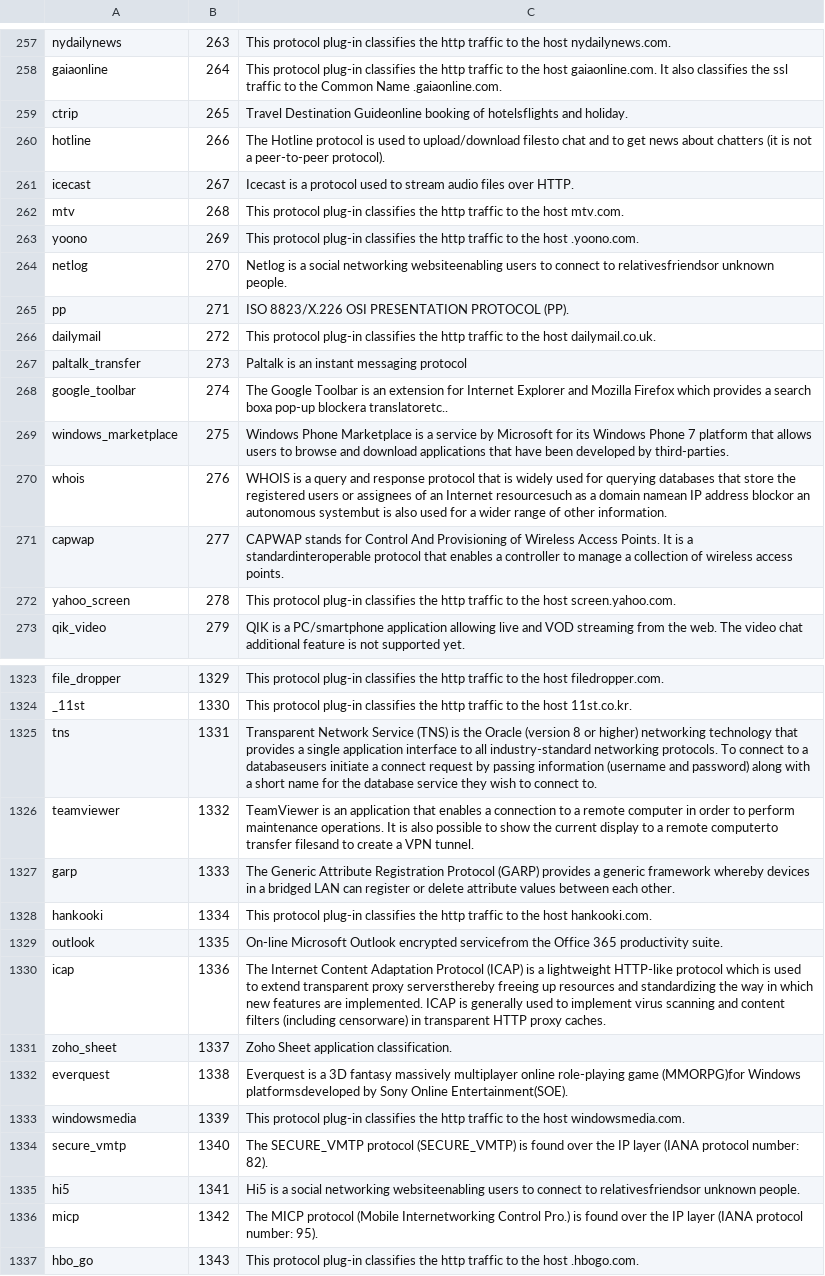
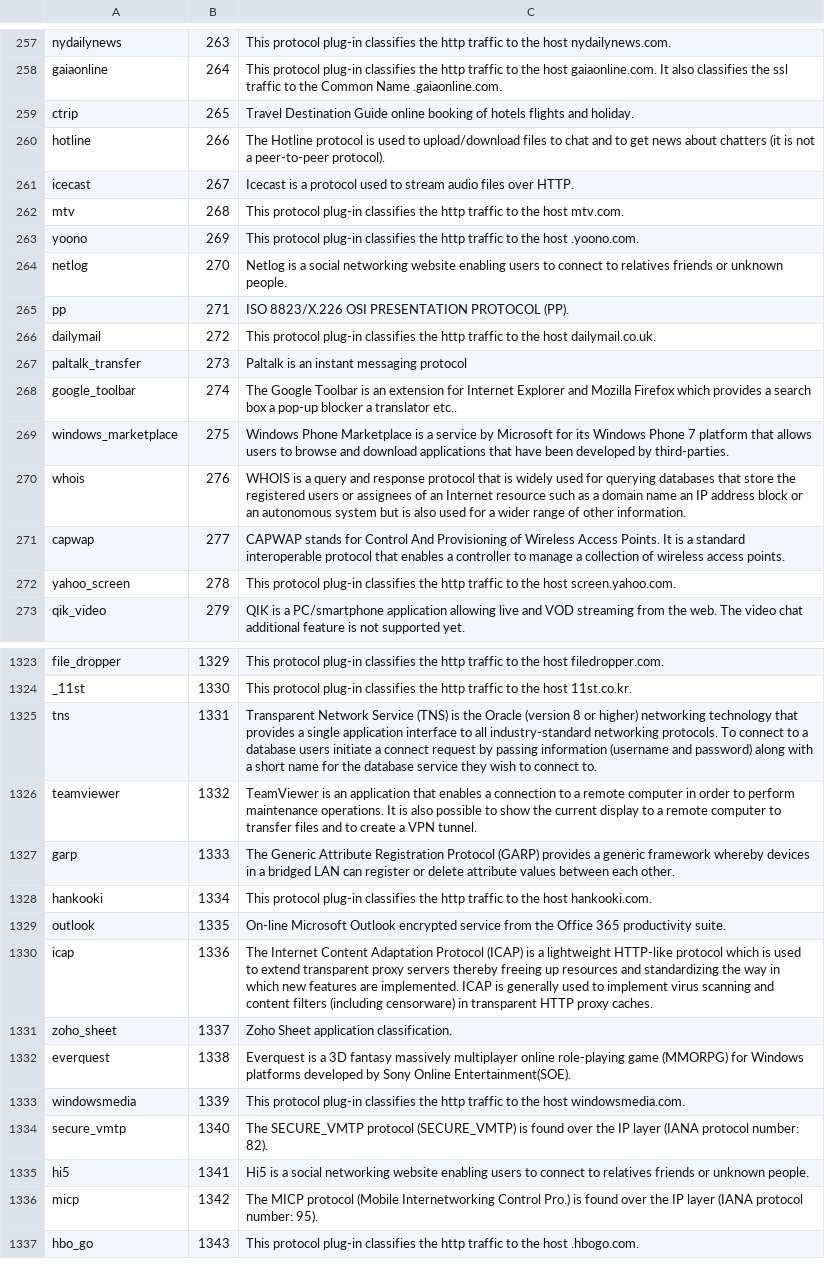
Before and after one commit to harper-carroll/kibana, a CSV file: resources/Applications.csv, drawn as a sheet; only a part is shown, gaps mark what is left out; the diff covers the shown part only; the diff names each change by its address in the sheet, - before the commit and + after, or states it on an @@ line.

```diff
--- a/resources/Applications.csv
+++ b/resources/Applications.csv
-C259: Travel Destination Guideonline booking of hotelsflights and holiday.
+C259: Travel Destination Guide online booking of hotels flights and holiday.
-C260: …to upload/download filesto chat and…
+C260: …to upload/download files to chat and…
-C264: …social networking websiteenabling users to connect to relativesfriendsor unknown people.
+C264: …social networking website enabling users to connect to relatives friends or unknown people.
-C268: …a search boxa pop-up blockera translatoretc..
+C268: …a search box a pop-up blocker a translator etc..
-C270: …an Internet resourcesuch as a domain namean IP address blockor an autonomous systembut is also…
+C270: …an Internet resource such as a domain name an IP address block or an autonomous system but is also…
-C271: …is a standardinteroperable protocol that…
+C271: …is a standard interoperable protocol that…
-C1325: …to a databaseusers initiate a…
+C1325: …to a database users initiate a…
-C1326: …a remote computerto transfer filesand to create…
+C1326: …a remote computer to transfer files and to create…
-C1329: …Outlook encrypted servicefrom the Office…
+C1329: …Outlook encrypted service from the Office…
-C1330: …transparent proxy serversthereby freeing up…
+C1330: …transparent proxy servers thereby freeing up…
-C1332: …role-playing game (MMORPG)for Windows platformsdeveloped by Sony…
+C1332: …role-playing game (MMORPG) for Windows platforms developed by Sony…
-C1335: …social networking websiteenabling users to connect to relativesfriendsor unknown people.
+C1335: …social networking website enabling users to connect to relatives friends or unknown people.
```
Also changed, not shown: 177 edited cells elsewhere in this file, resources/Qosmos_Protocols.csv, 2 other files.
